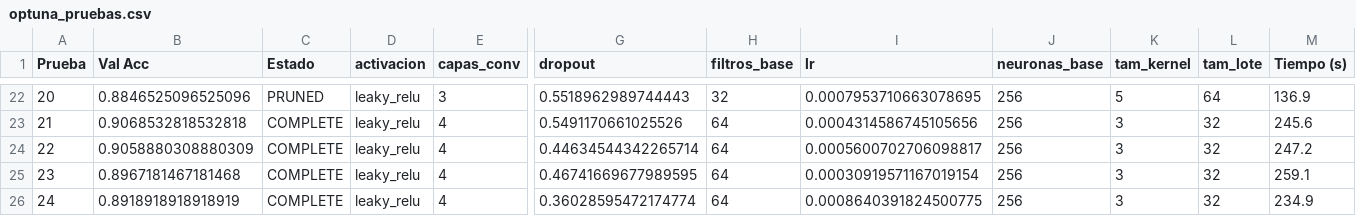
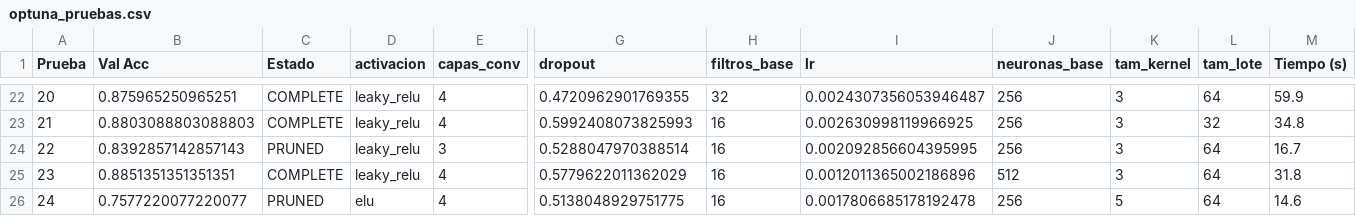
Before and after one commit to aa2-simpsons/simpsons-cnn, a CSV file: resultados/optuna_pruebas.csv, drawn as a sheet; only a part is shown, gaps mark what is left out; the diff covers the shown part only; the diff names each change by its address in the sheet, - before the commit and + after, or states it on an @@ line.

```diff
--- a/resultados/optuna_pruebas.csv
+++ b/resultados/optuna_pruebas.csv
-B22 (Val Acc): 0.8846525096525096
+B22 (Val Acc): 0.875965250965251
-C22 (Estado): PRUNED
+C22 (Estado): COMPLETE
-E22 (capas_conv): 3
+E22 (capas_conv): 4
-G22 (dropout): 0.5518962989744443
+G22 (dropout): 0.4720962901769355
-I22 (lr): 0.0007953710663078695
+I22 (lr): 0.0024307356053946487
-K22 (tam_kernel): 5
+K22 (tam_kernel): 3
-M22 (Tiempo (s)): 136.9
+M22 (Tiempo (s)): 59.9
-B23 (Val Acc): 0.9068532818532818
+B23 (Val Acc): 0.8803088803088803
-G23 (dropout): 0.5491170661025526
+G23 (dropout): 0.5992408073825993
-H23:H26 (filtros_base): 64
+H23:H26 (filtros_base): 16
-I23 (lr): 0.0004314586745105656
+I23 (lr): 0.002630998119966925
-M23 (Tiempo (s)): 245.6
+M23 (Tiempo (s)): 34.8
-B24 (Val Acc): 0.9058880308880309
+B24 (Val Acc): 0.8392857142857143
-C24 (Estado): COMPLETE
+C24 (Estado): PRUNED
-E24 (capas_conv): 4
+E24 (capas_conv): 3
-G24 (dropout): 0.44634544342265714
+G24 (dropout): 0.5288047970388514
-I24 (lr): 0.0005600702706098817
+I24 (lr): 0.002092856604395995
-L24:L26 (tam_lote): 32
+L24:L26 (tam_lote): 64
-M24 (Tiempo (s)): 247.2
+M24 (Tiempo (s)): 16.7
-B25 (Val Acc): 0.8967181467181468
+B25 (Val Acc): 0.8851351351351351
-G25 (dropout): 0.46741669677989595
+G25 (dropout): 0.5779622011362029
-I25 (lr): 0.00030919571167019154
+I25 (lr): 0.0012011365002186896
-J25 (neuronas_base): 256
+J25 (neuronas_base): 512
-M25 (Tiempo (s)): 259.1
+M25 (Tiempo (s)): 31.8
-B26 (Val Acc): 0.8918918918918919
+B26 (Val Acc): 0.7577220077220077
-C26 (Estado): COMPLETE
+C26 (Estado): PRUNED
-D26 (activacion): leaky_relu
+D26 (activacion): elu
-G26 (dropout): 0.36028595472174774
+G26 (dropout): 0.5138048929751775
-I26 (lr): 0.0008640391824500775
+I26 (lr): 0.0017806685178192478
-K26 (tam_kernel): 3
+K26 (tam_kernel): 5
-M26 (Tiempo (s)): 234.9
+M26 (Tiempo (s)): 14.6
```
Also changed, not shown: 62 edited cells elsewhere in this file, resultados/experimentos.csv, 21 other files.
